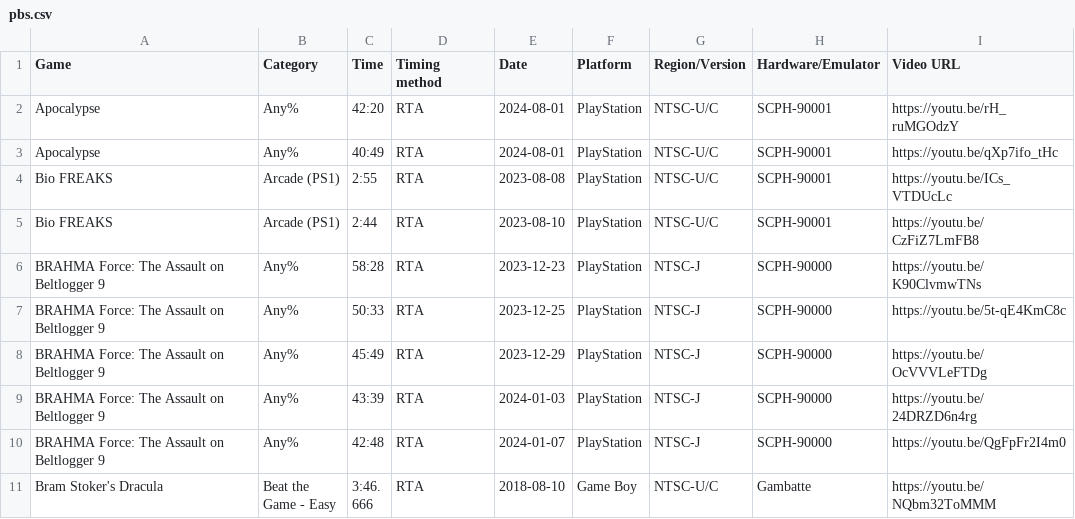
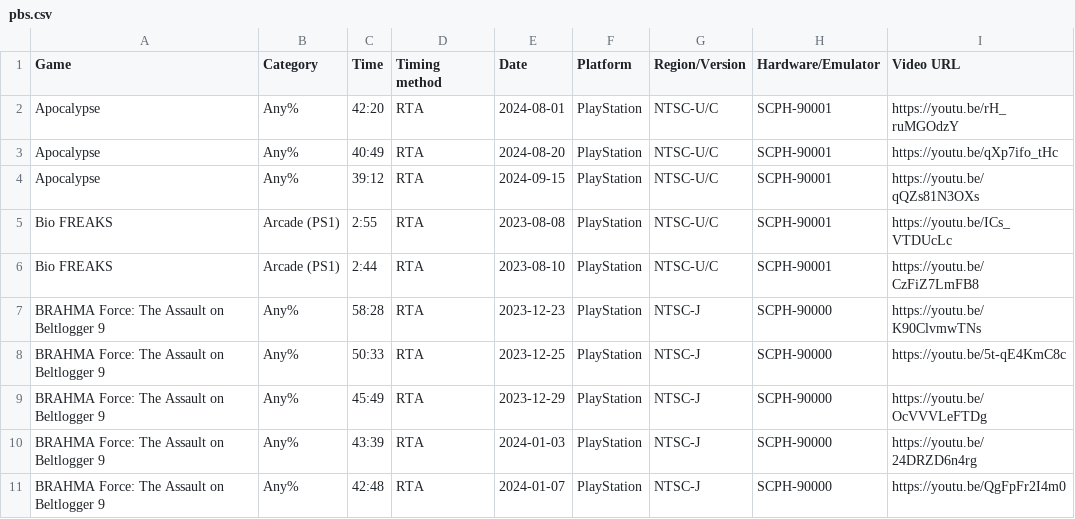
Before and after one commit to AmenAnthem/speedrun-pbs, a CSV file: pbs.csv, drawn as a sheet; only a part is shown; the shorter side is filled out with more unchanged rows.

Commit message:
feat: updated PBs

```diff
--- a/pbs.csv
+++ b/pbs.csv
@@ -2,3 +2,4 @@
 "Apocalypse","Any%","42:20","RTA","2024-08-01",PlayStation,"NTSC-U/C","SCPH-90001","https://youtu.be/rH_ruMGOdzY"
-"Apocalypse","Any%","40:49","RTA","2024-08-01",PlayStation,"NTSC-U/C","SCPH-90001","https://youtu.be/qXp7ifo_tHc"
+"Apocalypse","Any%","40:49","RTA","2024-08-20",PlayStation,"NTSC-U/C","SCPH-90001","https://youtu.be/qXp7ifo_tHc"
+"Apocalypse","Any%","39:12","RTA","2024-09-15",PlayStation,"NTSC-U/C","SCPH-90001","https://youtu.be/qQZs81N3OXs"
 "Bio FREAKS","Arcade (PS1)","2:55","RTA","2023-08-08",PlayStation,"NTSC-U/C","SCPH-90001","https://youtu.be/ICs_VTDUcLc"
```
